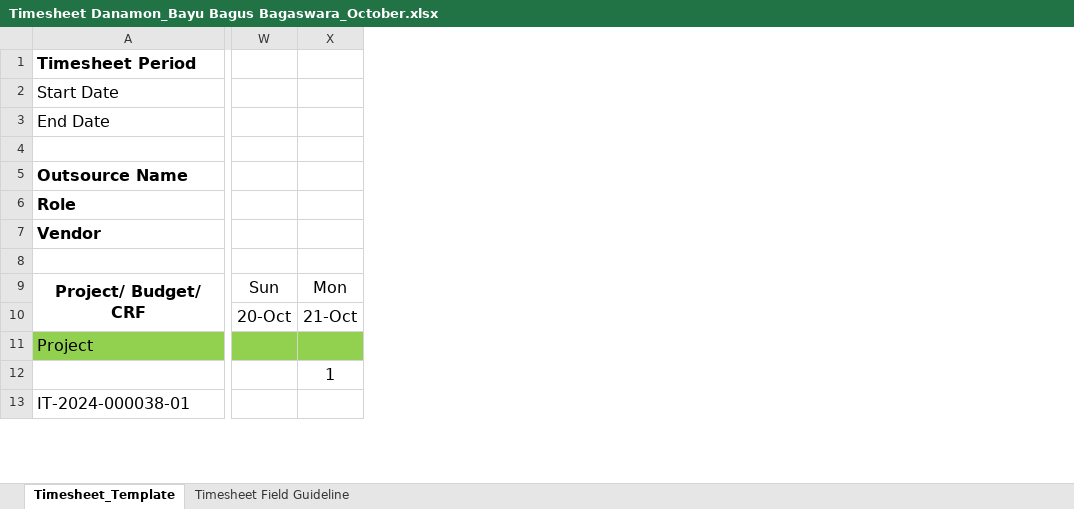
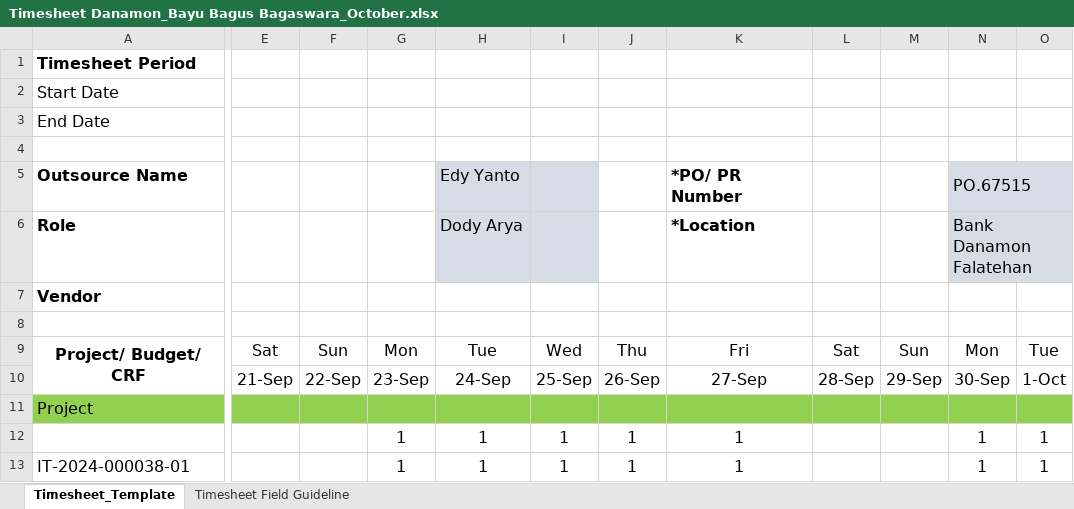
Before and after one commit to bayubagusbagaswara/timesheet-danamon, an Excel workbook: 10_Period_20_Sep_2024_sd_19_Oct_2024/Timesheet Danamon_Bayu Bagus Bagaswara_October.xlsx, sheet Timesheet_Template, drawn as a sheet; only a part is shown, gaps mark what is left out; values as stored, in another font and other column widths than the file's, no borders; conditional formats not drawn; removed rows and columns are numbered as before the commit, all else as after; the diff covers the shown part only; the diff names each change by its address in the sheet, - before the commit and + after, or states it on an @@ line.

Commit message:
update some timesheet

```diff
--- a/10_Period_20_Sep_2024_sd_19_Oct_2024/Timesheet Danamon_Bayu Bagus Bagaswara_October.xlsx (sheet Timesheet_Template)
+++ b/10_Period_20_Sep_2024_sd_19_Oct_2024/Timesheet Danamon_Bayu Bagus Bagaswara_October.xlsx (sheet Timesheet_Template)
+column E, rows 9-10: Sat | 21-Sep
+column F, rows 9-10: Sun | 22-Sep
+column G, rows 9-13: Mon | 23-Sep |  | 1 | 1
+column H, rows 5-13: Edy Yanto | Dody Arya |  |  | Tue | 24-Sep |  | 1 | 1
+column I, rows 9-13: Wed | 25-Sep |  | 1 | 1
+column J, rows 9-13: Thu | 26-Sep |  | 1 | 1
+column K, rows 5-13: *PO/ PR Number | *Location |  |  | Fri | 27-Sep |  | 1 | 1
+column L, rows 9-10: Sat | 28-Sep
+column M, rows 9-10: Sun | 29-Sep
+column N, rows 5-13: PO.67515 | Bank Danamon Falatehan |  |  | Mon | 30-Sep |  | 1 | 1
+column O, rows 9-13: Tue | 1-Oct |  | 1 | 1
-column W, rows 9-10: Sun | 20-Oct
-column X, rows 9-12: Mon | 21-Oct |  | 1
```
Also changed, not shown: 4 added rows, 3 removed rows, 10 removed columns, 40 edited cells, cell formats and merged cells elsewhere in this sheet, formulas that keep their value, 10 other files.
